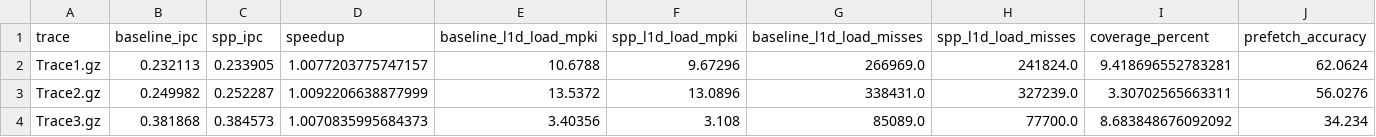
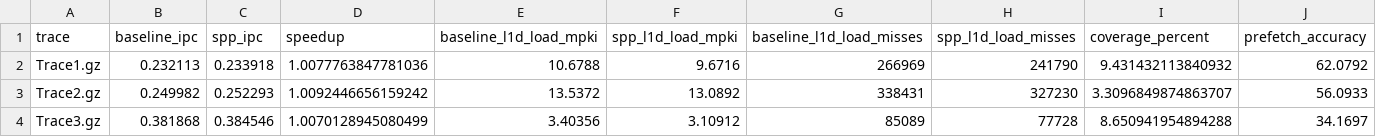
Before and after one commit to JiyaGada/pa2, a CSV file: results/task1/task1_results.csv, drawn as a sheet.

Commit message:
modified task1 final

```diff
--- a/results/task1/task1_results.csv
+++ b/results/task1/task1_results.csv
@@ -1,4 +1,4 @@
 trace,baseline_ipc,spp_ipc,speedup,baseline_l1d_load_mpki,spp_l1d_load_mpki,baseline_l1d_load_misses,spp_l1d_load_misses,coverage_percent,prefetch_accuracy
-Trace1.gz,0.232113,0.233905,1.0077203775747157,10.6788,9.67296,266969.0,241824.0,9.418696552783281,62.0624
-Trace2.gz,0.249982,0.252287,1.0092206638877999,13.5372,13.0896,338431.0,327239.0,3.30702565663311,56.0276
-Trace3.gz,0.381868,0.384573,1.0070835995684373,3.40356,3.108,85089.0,77700.0,8.683848676092092,34.234
+Trace1.gz,0.232113,0.233918,1.0077763847781036,10.6788,9.6716,266969,241790,9.431432113840932,62.0792
+Trace2.gz,0.249982,0.252293,1.0092446656159242,13.5372,13.0892,338431,327230,3.3096849874863707,56.0933
+Trace3.gz,0.381868,0.384546,1.0070128945080499,3.40356,3.10912,85089,77728,8.650941954894288,34.1697
```
Also changed, not shown: 6 other files.
